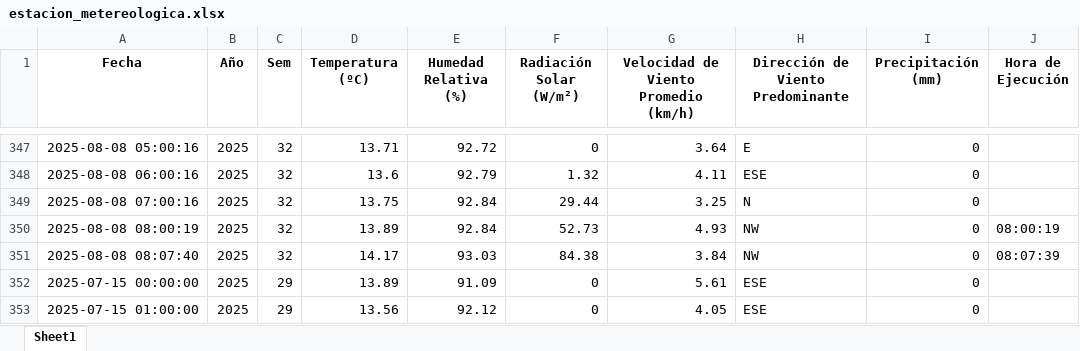
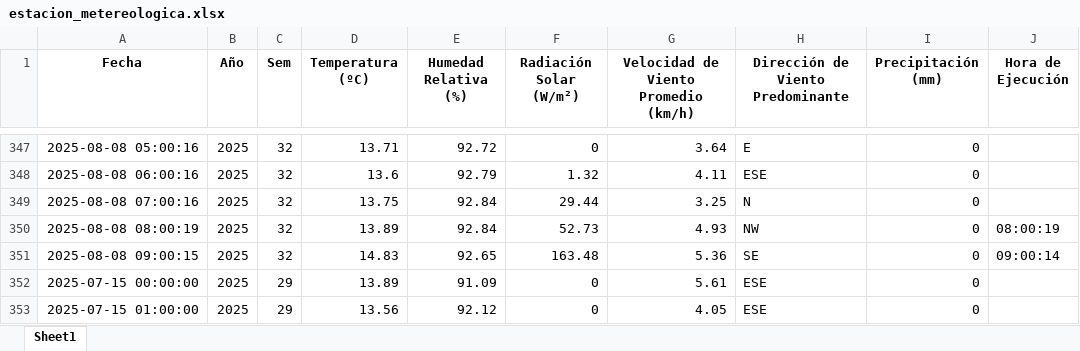
Before and after one commit to 02051994/mi-app-humedad, an Excel workbook: estacion_metereologica.xlsx, sheet Sheet1, drawn as a sheet; only a part is shown, gaps mark what is left out; values as stored, in another font and other column widths than the file's, no borders; removed rows and columns are numbered as before the commit, all else as after; the diff names each change by its address in the sheet, - before the commit and + after, or states it on an @@ line.

```diff
--- a/estacion_metereologica.xlsx (sheet Sheet1)
+++ b/estacion_metereologica.xlsx (sheet Sheet1)
-row 351: 2025-08-08 08:07:40 | 2025 | 32 | 14.17 | 93.03 | 84.38 | 3.84 | NW | 0 | 08:07:39
+row 351: 2025-08-08 09:00:15 | 2025 | 32 | 14.83 | 92.65 | 163.48 | 5.36 | SE | 0 | 09:00:14
```
Also changed, not shown: datos_dropcontrol/2025-08-08.xlsx, 2 other files.
